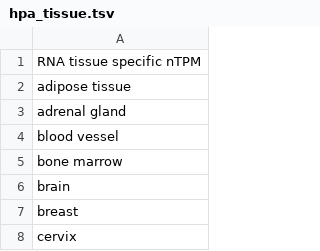
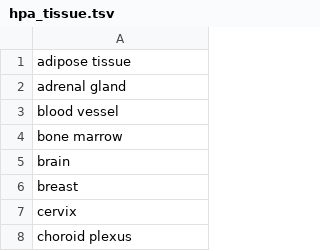
Before and after one commit to sh-ikeda/hpa-expr-spec-rdf-converter, a TSV file: input/hpa_tissue.tsv, drawn as a sheet; only a part is shown; the shorter side is filled out with more unchanged rows; the diff names each change by its address in the sheet, - before the commit and + after, or states it on an @@ line.

```diff
--- a/input/hpa_tissue.tsv
+++ b/input/hpa_tissue.tsv
-row 1: RNA tissue specific nTPM
```
Also changed, not shown: input/hpa_cell.tsv, input/hpa_cell_cl.tsv.
